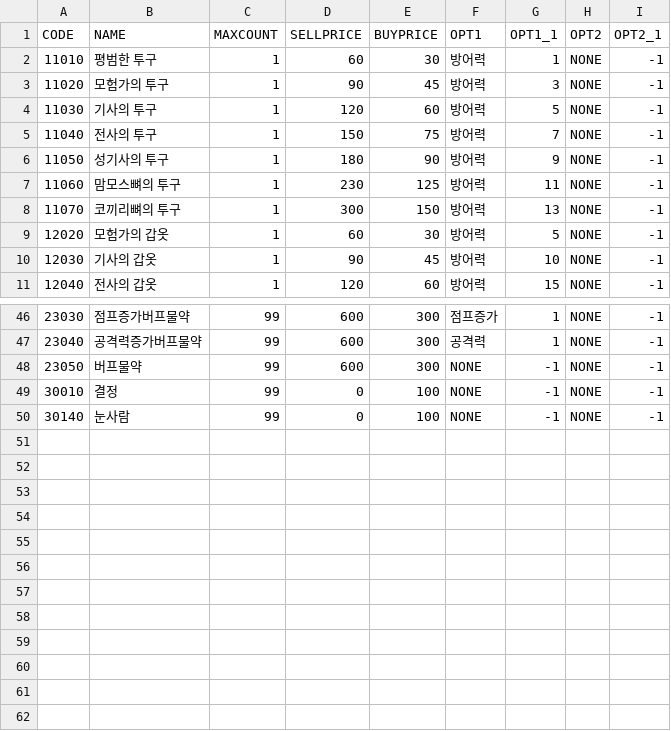
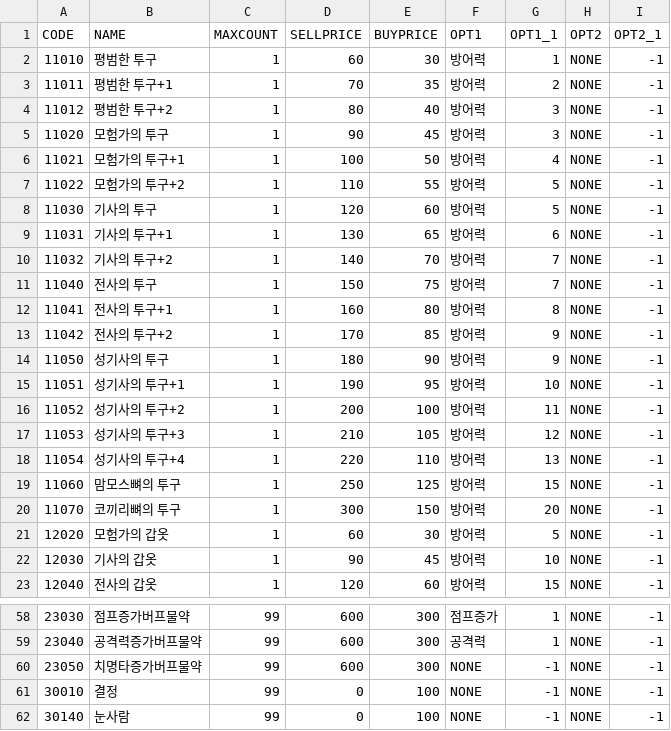
Before and after one commit to KimHaYoon/TimeTravler, a CSV file: TimeTravler/Assets/Csv/ItemData.csv, drawn as a sheet; only a part is shown, gaps mark what is left out.

Commit message:
ItemData.csv수정

```diff
--- a/TimeTravler/Assets/Csv/ItemData.csv
+++ b/TimeTravler/Assets/Csv/ItemData.csv
@@ -2,8 +2,20 @@
 11010,평범한 투구,1,60,30,방어력,1,NONE,-1
+11011,평범한 투구+1,1,70,35,방어력,2,NONE,-1
+11012,평범한 투구+2,1,80,40,방어력,3,NONE,-1
 11020,모험가의 투구,1,90,45,방어력,3,NONE,-1
+11021,모험가의 투구+1,1,100,50,방어력,4,NONE,-1
+11022,모험가의 투구+2,1,110,55,방어력,5,NONE,-1
 11030,기사의 투구,1,120,60,방어력,5,NONE,-1
+11031,기사의 투구+1,1,130,65,방어력,6,NONE,-1
+11032,기사의 투구+2,1,140,70,방어력,7,NONE,-1
 11040,전사의 투구,1,150,75,방어력,7,NONE,-1
+11041,전사의 투구+1,1,160,80,방어력,8,NONE,-1
+11042,전사의 투구+2,1,170,85,방어력,9,NONE,-1
 11050,성기사의 투구,1,180,90,방어력,9,NONE,-1
-11060,맘모스뼈의 투구,1,230,125,방어력,11,NONE,-1
-11070,코끼리뼈의 투구,1,300,150,방어력,13,NONE,-1
+11051,성기사의 투구+1,1,190,95,방어력,10,NONE,-1
+11052,성기사의 투구+2,1,200,100,방어력,11,NONE,-1
+11053,성기사의 투구+3,1,210,105,방어력,12,NONE,-1
+11054,성기사의 투구+4,1,220,110,방어력,13,NONE,-1
+11060,맘모스뼈의 투구,1,250,125,방어력,15,NONE,-1
+11070,코끼리뼈의 투구,1,300,150,방어력,20,NONE,-1
 12020,모험가의 갑옷,1,60,30,방어력,5,NONE,-1
@@ -47,3 +59,3 @@
 23040,공격력증가버프물약,99,600,300,공격력,1,NONE,-1
-23050,버프물약,99,600,300,NONE,-1,NONE,-1
+23050,치명타증가버프물약,99,600,300,NONE,-1,NONE,-1
 30010,결정,99,0,100,NONE,-1,NONE,-1
```
Also changed, not shown: 1 other file.
